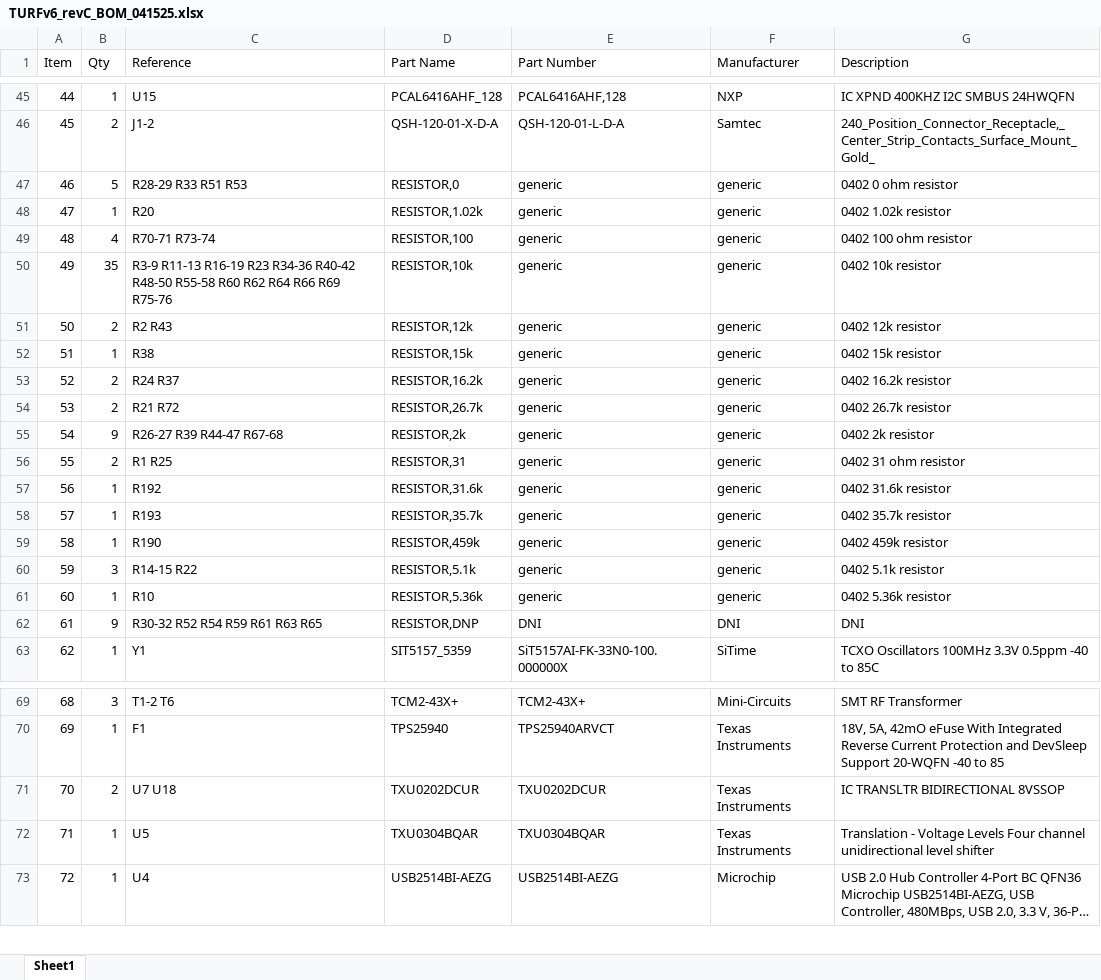
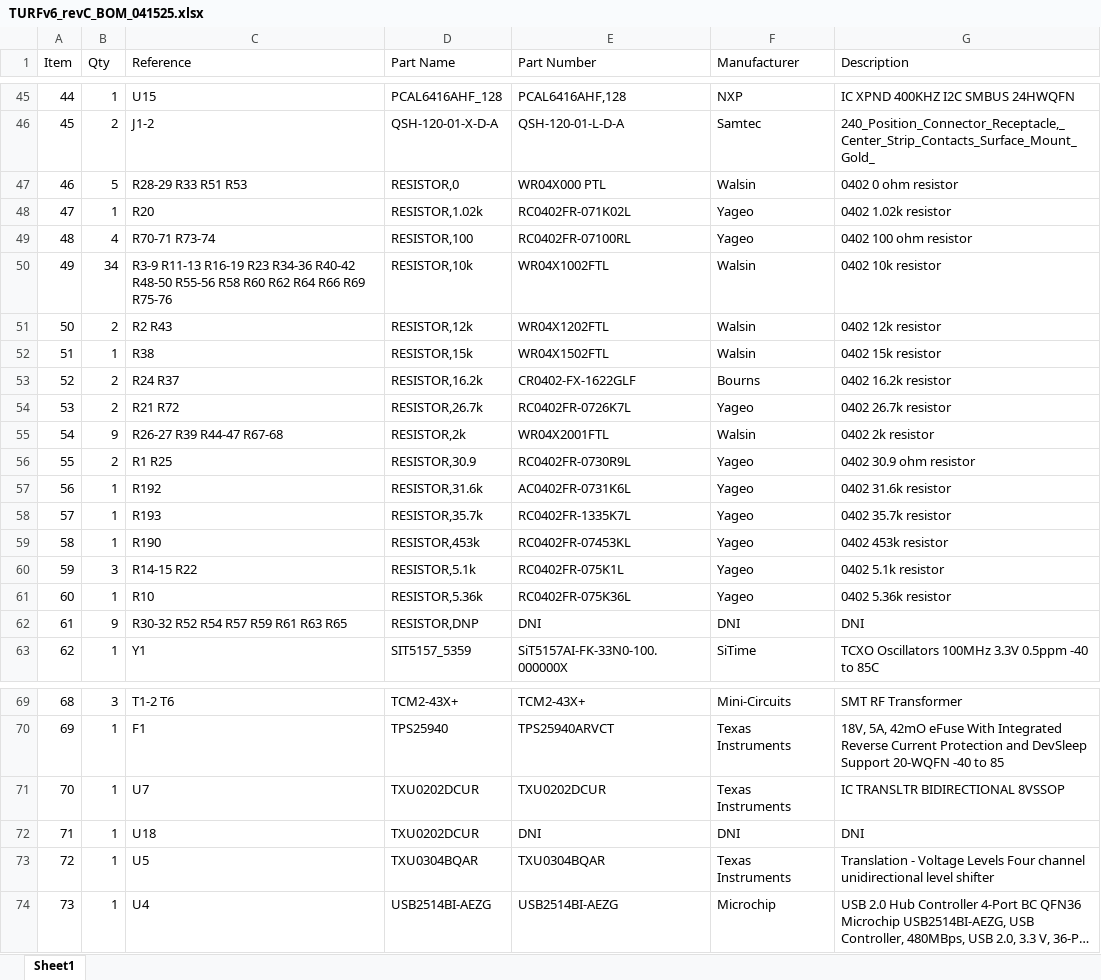
Before and after one commit to barawn/pueo-daq-design, an Excel workbook: TURFv6/revC/TURFv6_revC_BOM_041525.xlsx, sheet Sheet1, drawn as a sheet; only a part is shown, gaps mark what is left out; long unchanged cells end in …; values as stored, in another font and other column widths than the file's, no cell formats; removed rows and columns are numbered as before the commit, all else as after; the diff covers the shown part only; the diff names each change by its address in the sheet, - before the commit and + after, or states it on an @@ line.

Commit message:
update update

```diff
--- a/TURFv6/revC/TURFv6_revC_BOM_041525.xlsx (sheet Sheet1)
+++ b/TURFv6/revC/TURFv6_revC_BOM_041525.xlsx (sheet Sheet1)
-E47 (Part Number): generic
+E47 (Part Number): WR04X000 PTL
-F47 (Manufacturer): generic
+F47 (Manufacturer): Walsin
-E48 (Part Number): generic
+E48 (Part Number): RC0402FR-071K02L
-F48:F49 (Manufacturer): generic
+F48:F49 (Manufacturer): Yageo
-E49 (Part Number): generic
+E49 (Part Number): RC0402FR-07100RL
-row 50: 49 | 35 | R3-9 R11-13 R16-19 R23 R34-36 R40-42 R48-50 R55-58 R60 R62 R64 R66 R69 R75-76 | RESISTOR,10k | generic | generic | 0402 10k resistor
+row 50: 49 | 34 | R3-9 R11-13 R16-19 R23 R34-36 R40-42 R48-50 R55-56 R58 R60 R62 R64 R66 R69 R75-76 | RESISTOR,10k | WR04X1002FTL | Walsin | 0402 10k resistor
-E51 (Part Number): generic
+E51 (Part Number): WR04X1202FTL
-F51:F52 (Manufacturer): generic
+F51:F52 (Manufacturer): Walsin
-E52 (Part Number): generic
+E52 (Part Number): WR04X1502FTL
-E53 (Part Number): generic
+E53 (Part Number): CR0402-FX-1622GLF
-F53 (Manufacturer): generic
+F53 (Manufacturer): Bourns
-E54 (Part Number): generic
+E54 (Part Number): RC0402FR-0726K7L
-F54 (Manufacturer): generic
+F54 (Manufacturer): Yageo
-E55 (Part Number): generic
+E55 (Part Number): WR04X2001FTL
-F55 (Manufacturer): generic
+F55 (Manufacturer): Walsin
-D56 (Part Name): RESISTOR,31
+D56 (Part Name): RESISTOR,30.9
-E56 (Part Number): generic
+E56 (Part Number): RC0402FR-0730R9L
-F56:F61 (Manufacturer): generic
+F56:F61 (Manufacturer): Yageo
-G56 (Description): 0402 31 ohm resistor
+G56 (Description): 0402 30.9 ohm resistor
-E57 (Part Number): generic
+E57 (Part Number): AC0402FR-0731K6L
-E58 (Part Number): generic
+E58 (Part Number): RC0402FR-1335K7L
-D59 (Part Name): RESISTOR,459k
+D59 (Part Name): RESISTOR,453k
-E59 (Part Number): generic
+E59 (Part Number): RC0402FR-07453KL
-G59 (Description): 0402 459k resistor
+G59 (Description): 0402 453k resistor
-E60 (Part Number): generic
+E60 (Part Number): RC0402FR-075K1L
-E61 (Part Number): generic
+E61 (Part Number): RC0402FR-075K36L
-C62 (Reference): R30-32 R52 R54 R59 R61 R63 R65
+C62 (Reference): R30-32 R52 R54 R57 R59 R61 R63 R65
-B71 (Qty): 2
+B71 (Qty): 1
-C71 (Reference): U7 U18
+C71 (Reference): U7
+row 72: 71 | 1 | U18 | TXU0202DCUR | DNI | DNI | DNI
@@ column A (Item) renumbered from row 73 down @@
```
Also changed, not shown: 20 edited cells elsewhere in this sheet, cell formats.
